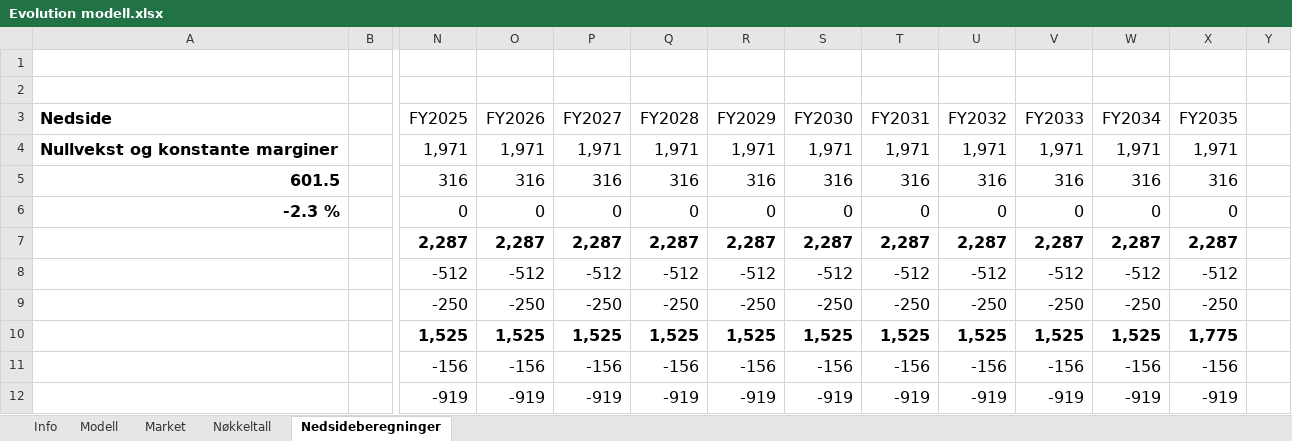
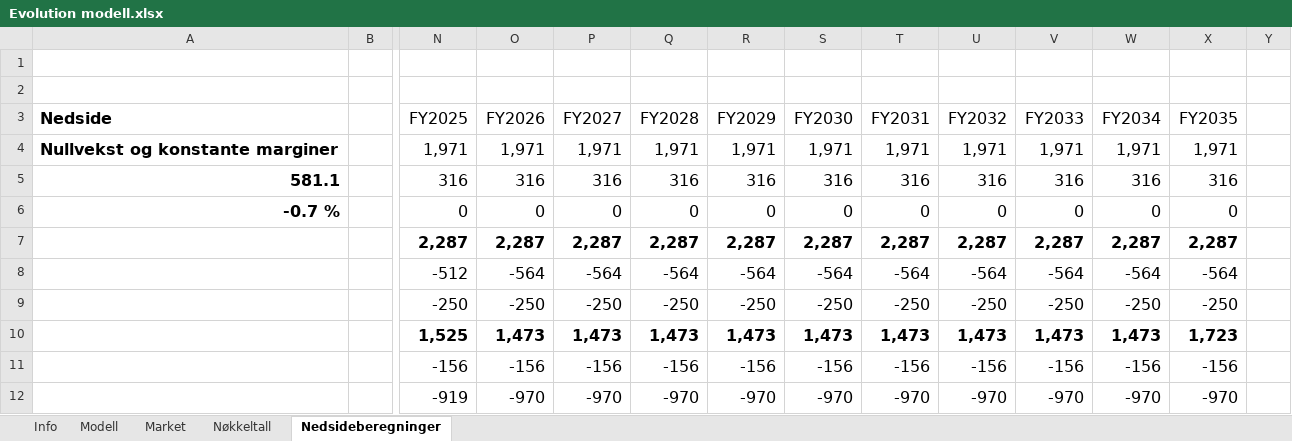
Before and after one commit to AugustHodt/Excel-modeller, an Excel workbook: Evolution modell.xlsx, sheet Nedsideberegninger, drawn as a sheet; only a part is shown, gaps mark what is left out; values as stored, in another font and other column widths than the file's, no borders; charts and pictures not drawn; the diff covers the shown part only; the diff names each change by its address in the sheet, - before the commit and + after, or states it on an @@ line.

```diff
--- a/Evolution modell.xlsx (sheet Nedsideberegninger)
+++ b/Evolution modell.xlsx (sheet Nedsideberegninger)
-A5 (Nedside): 601.5
+A5 (Nedside): 581.1
-A6 (Nedside): -2.3 %
+A6 (Nedside): -0.7 %
-O8 (FY2026): -512
+O8 (FY2026): -564
-P8 (FY2027): -512
+P8 (FY2027): -564
-Q8 (FY2028): -512
+Q8 (FY2028): -564
-R8 (FY2029): -512
+R8 (FY2029): -564
-S8 (FY2030): -512
+S8 (FY2030): -564
-T8 (FY2031): -512
+T8 (FY2031): -564
-U8 (FY2032): -512
+U8 (FY2032): -564
-V8 (FY2033): -512
+V8 (FY2033): -564
-W8 (FY2034): -512
+W8 (FY2034): -564
-X8 (FY2035): -512
+X8 (FY2035): -564
-O10 (FY2026): 1,525
+O10 (FY2026): 1,473
-P10 (FY2027): 1,525
+P10 (FY2027): 1,473
-Q10 (FY2028): 1,525
+Q10 (FY2028): 1,473
-R10 (FY2029): 1,525
+R10 (FY2029): 1,473
-S10 (FY2030): 1,525
+S10 (FY2030): 1,473
-T10 (FY2031): 1,525
+T10 (FY2031): 1,473
-U10 (FY2032): 1,525
+U10 (FY2032): 1,473
-V10 (FY2033): 1,525
+V10 (FY2033): 1,473
-W10 (FY2034): 1,525
+W10 (FY2034): 1,473
-X10 (FY2035): 1,775
+X10 (FY2035): 1,723
-O12 (FY2026): -919
+O12 (FY2026): -970
-P12 (FY2027): -919
+P12 (FY2027): -970
-Q12 (FY2028): -919
+Q12 (FY2028): -970
-R12 (FY2029): -919
+R12 (FY2029): -970
-S12 (FY2030): -919
+S12 (FY2030): -970
-T12 (FY2031): -919
+T12 (FY2031): -970
-U12 (FY2032): -919
+U12 (FY2032): -970
-V12 (FY2033): -919
+V12 (FY2033): -970
-W12 (FY2034): -919
+W12 (FY2034): -970
-X12 (FY2035): -919
+X12 (FY2035): -970
```
Also changed, not shown: 1 added row, 1 removed row and 66 edited cells elsewhere in this sheet, sheet Modell, sheet Nøkkeltall, formulas that keep their value, KID modell.xlsx, Pandora modell.xlsx, 2 other files.
